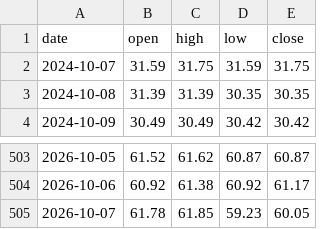
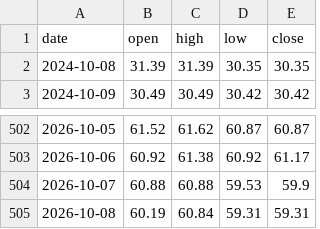
Before and after one commit to Allenvip1/G-P-C-R, a CSV file: data/price_silver.csv, drawn as a sheet; only a part is shown, gaps mark what is left out.

```diff
--- a/data/price_silver.csv
+++ b/data/price_silver.csv
@@ -1,3 +1,2 @@
 date,open,high,low,close
-2024-10-07,31.59,31.75,31.59,31.75
 2024-10-08,31.39,31.39,30.35,30.35
@@ -504,2 +503,3 @@ date,open,high,low,close
 2026-10-06,60.92,61.38,60.92,61.17
-2026-10-07,61.78,61.85,59.23,60.05
+2026-10-07,60.88,60.88,59.53,59.9
+2026-10-08,60.19,60.84,59.31,59.31
```
Also changed, not shown: data/by_expiry.csv, data/gold_pcr.csv, 1 other file.
